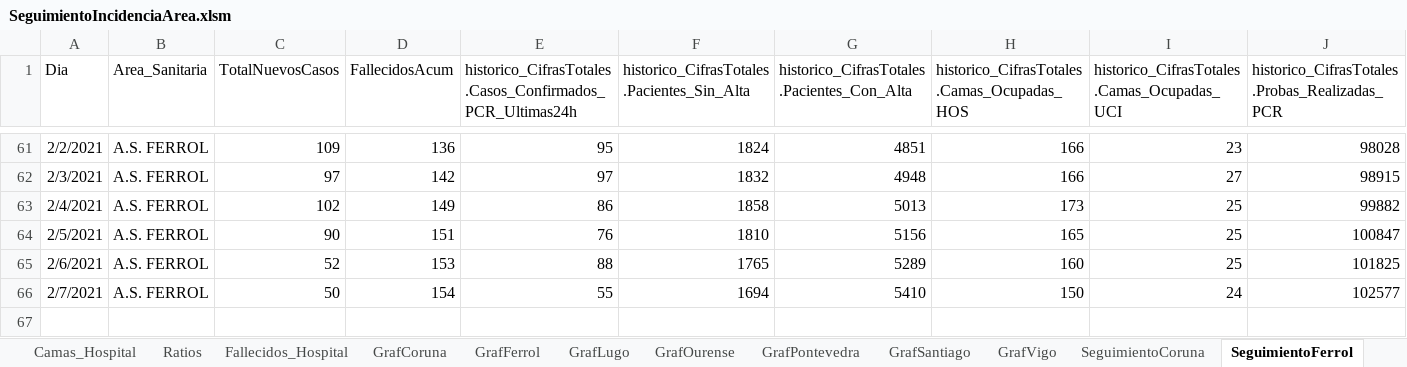
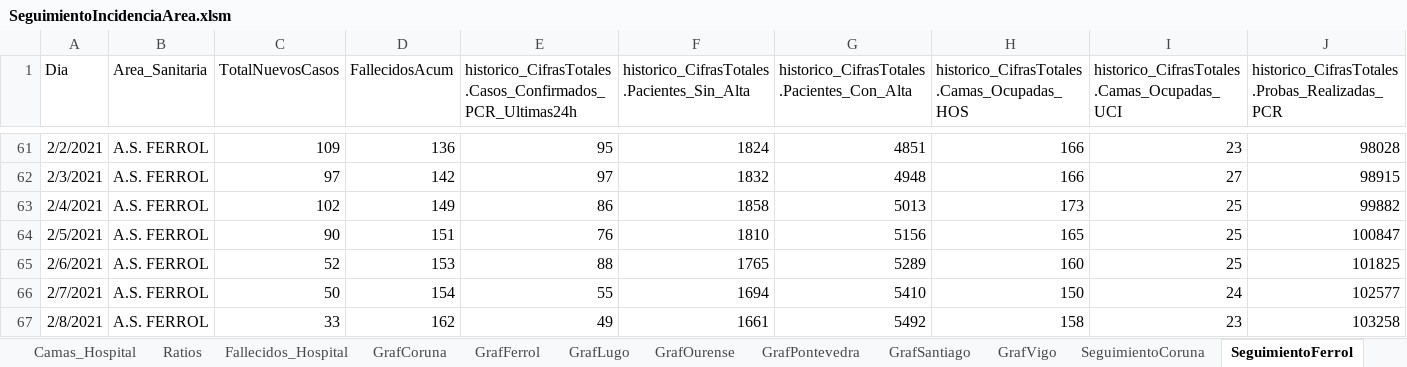
Before and after one commit to NiSanRo/Datos_Covid_Portal_Sergas, an Excel workbook: SeguimientoIncidenciaArea.xlsm, sheet SeguimientoFerrol, drawn as a sheet; only a part is shown, gaps mark what is left out; values as stored, in another font and other column widths than the file's, no borders; table styles not drawn; rows hold the shown columns only; the diff names each change by its address in the sheet, - before the commit and + after, or states it on an @@ line.

```diff
--- a/SeguimientoIncidenciaArea.xlsm (sheet SeguimientoFerrol)
+++ b/SeguimientoIncidenciaArea.xlsm (sheet SeguimientoFerrol)
+row 67: 2/8/2021 | A.S. FERROL | 33 | 162 | 49 | 1661 | 5492 | 158 | 23 | 103258
```
Also changed, not shown: sheet EvolucionIncidencia, sheet HistoricoCifrasTotales, sheet Fallecidos_Hospital, sheet Promedios, sheet SeguimientoPontevedra, sheet SeguimientoLugo, 15 more sheets, hidden cells, charts or pictures, 7 other files.
